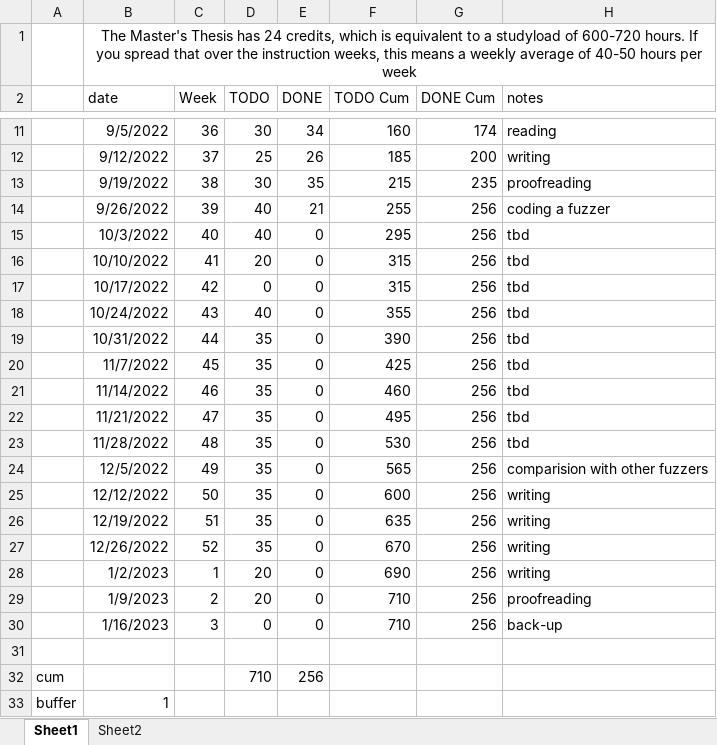
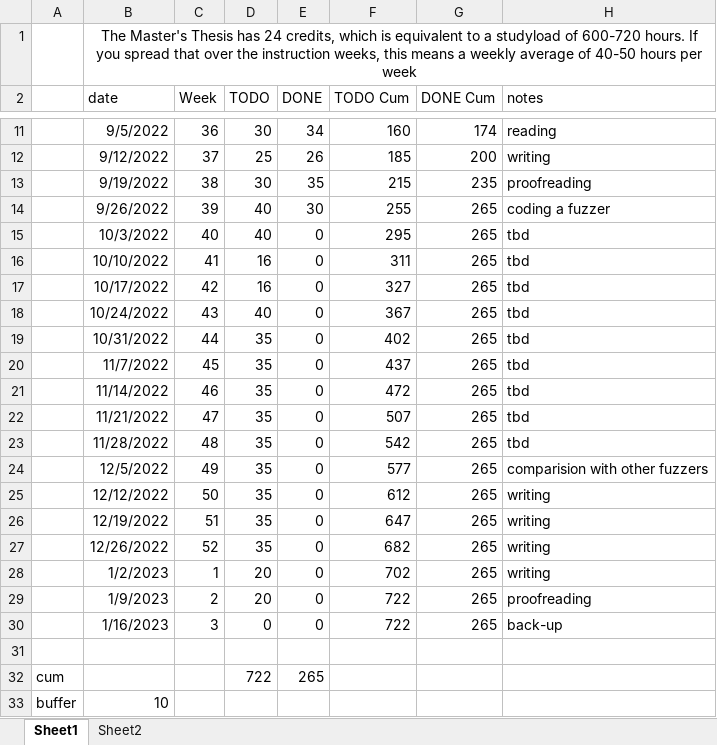
Before and after one commit to rubenkindt/Masterproef-paper-RubenKindt, an Excel workbook: Timesheet.xlsx, sheet Sheet1, drawn as a sheet; only a part is shown, gaps mark what is left out; values as stored, in another font and other column widths than the file's, no borders; charts and pictures and conditional formats not drawn; removed rows and columns are numbered as before the commit, all else as after; the diff names each change by its address in the sheet, - before the commit and + after, or states it on an @@ line.

```diff
--- a/Timesheet.xlsx (sheet Sheet1)
+++ b/Timesheet.xlsx (sheet Sheet1)
-E14 (DONE): 21
+E14 (DONE): 30
-G14:G30 (DONE Cum): 256
+G14:G30 (DONE Cum): 265
-D16 (TODO): 20
+D16 (TODO): 16
-F16 (TODO Cum): 315
+F16 (TODO Cum): 311
-D17 (TODO): 0
+D17 (TODO): 16
-F17 (TODO Cum): 315
+F17 (TODO Cum): 327
-F18 (TODO Cum): 355
+F18 (TODO Cum): 367
-F19 (TODO Cum): 390
+F19 (TODO Cum): 402
-F20 (TODO Cum): 425
+F20 (TODO Cum): 437
-F21 (TODO Cum): 460
+F21 (TODO Cum): 472
-F22 (TODO Cum): 495
+F22 (TODO Cum): 507
-F23 (TODO Cum): 530
+F23 (TODO Cum): 542
-F24 (TODO Cum): 565
+F24 (TODO Cum): 577
-F25 (TODO Cum): 600
+F25 (TODO Cum): 612
-F26 (TODO Cum): 635
+F26 (TODO Cum): 647
-F27 (TODO Cum): 670
+F27 (TODO Cum): 682
-F28 (TODO Cum): 690
+F28 (TODO Cum): 702
-F29:F30 (TODO Cum): 710
+F29:F30 (TODO Cum): 722
-row 32: cum |  |  | 710 | 256
-row 33: buffer | 1
+row 32: cum |  |  | 722 | 265
+row 33: buffer | 10
```
Also changed, not shown: sheet Sheet2, charts or pictures, 7 other files.
